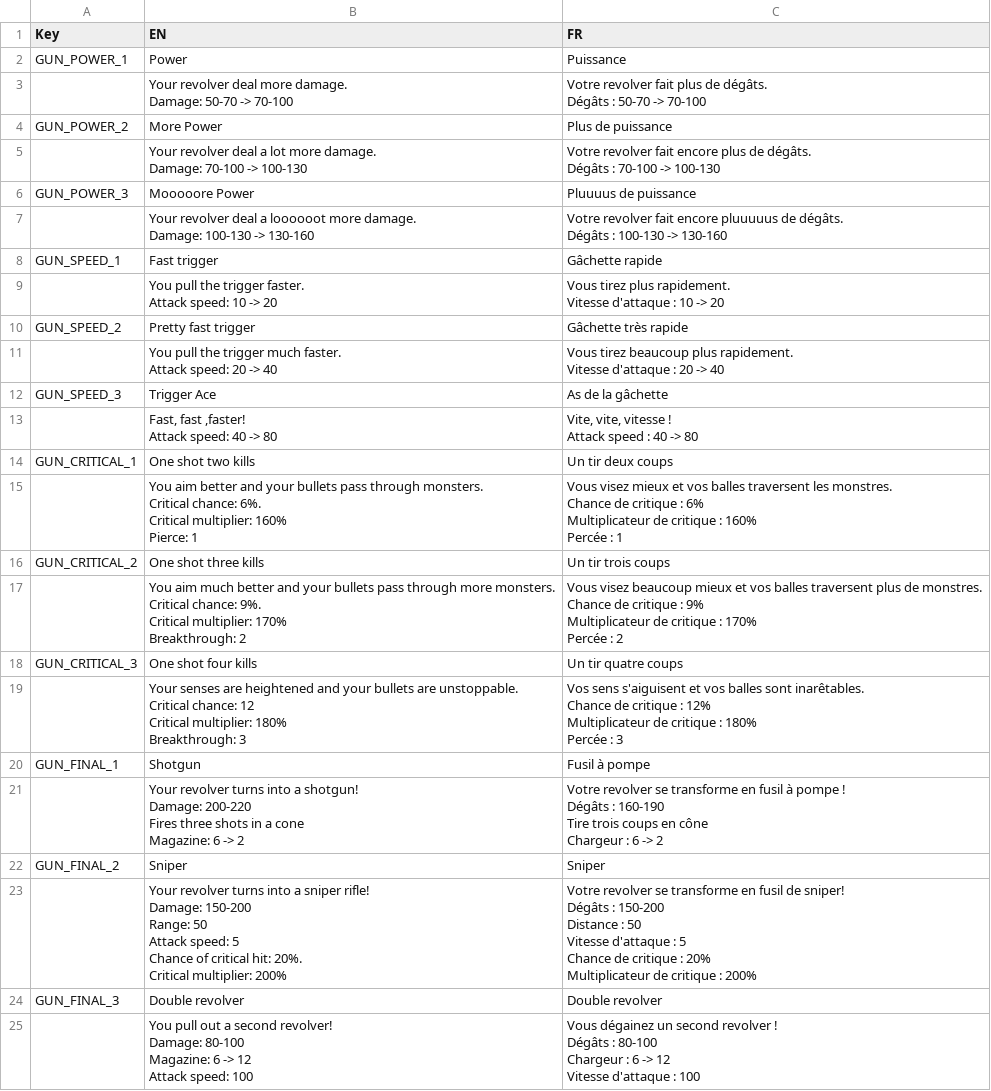
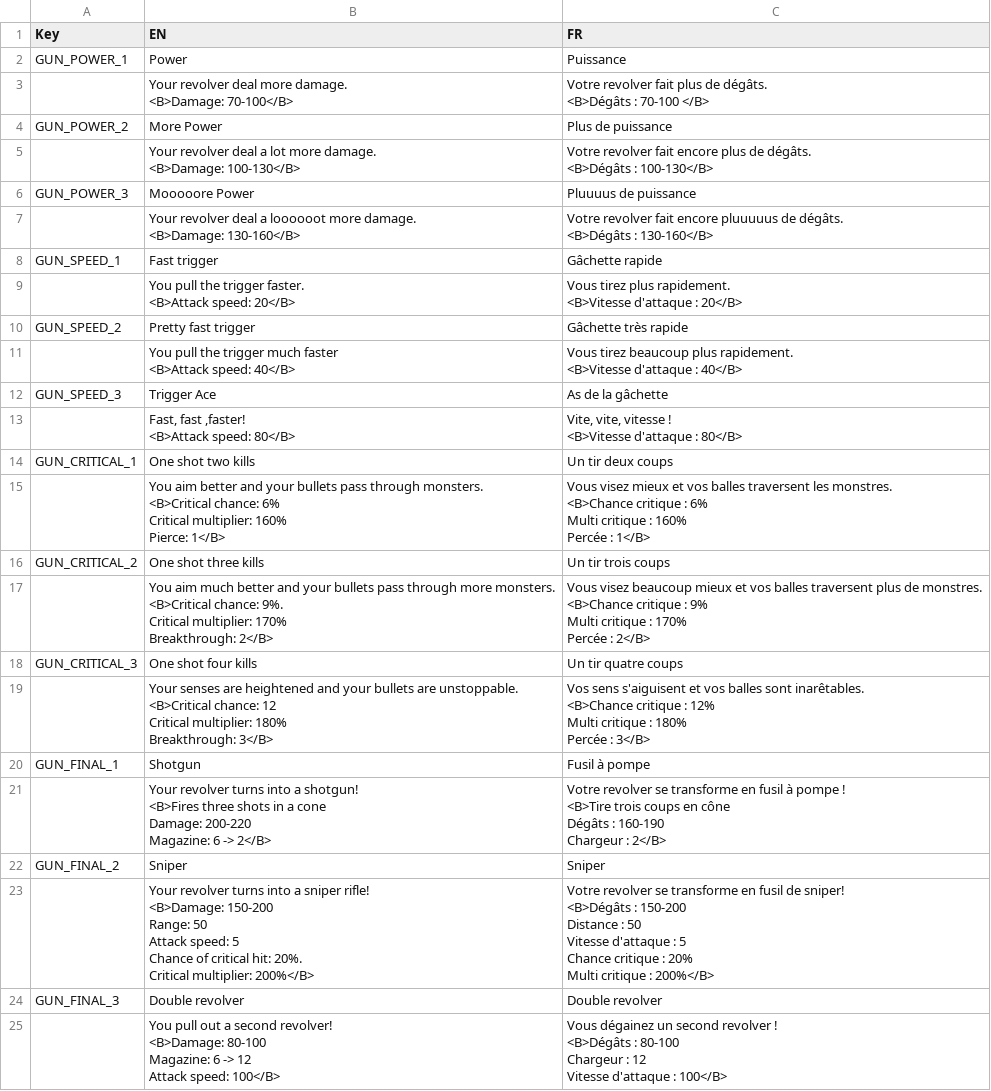
Before and after one commit to XavierClavel/SpaceSurvivorOrbital, a CSV file: Assets/Data/ButtonLocalization.csv, drawn as a sheet.

```diff
--- a/Assets/Data/ButtonLocalization.csv
+++ b/Assets/Data/ButtonLocalization.csv
@@ -2,76 +2,100 @@ Key;EN;FR
 GUN_POWER_1;Power;Puissance
-;"Your revolver deal more damage.
-Damage: 50-70 -> 70-100";"Votre revolver fait plus de dégâts.
-Dégâts : 50-70 -> 70-100"
+;"Your revolver deal more damage.
+
+<B>Damage: 70-100</B>";"Votre revolver fait plus de dégâts.
+
+<B>Dégâts : 70-100 </B>"
 GUN_POWER_2;More Power;Plus de puissance
-;"Your revolver deal a lot more damage.
-Damage: 70-100 -> 100-130";"Votre revolver fait encore plus de dégâts.
-Dégâts : 70-100 -> 100-130"
+;"Your revolver deal a lot more damage.
+
+<B>Damage: 100-130</B>";"Votre revolver fait encore plus de dégâts.
+
+<B>Dégâts : 100-130</B>"
 GUN_POWER_3;Mooooore Power;Pluuuus de puissance
-;"Your revolver deal a loooooot more damage.
-Damage: 100-130 -> 130-160";"Votre revolver fait encore pluuuuus de dégâts.
-Dégâts : 100-130 -> 130-160"
+;"Your revolver deal a loooooot more damage.
+
+<B>Damage: 130-160</B>";"Votre revolver fait encore pluuuuus de dégâts.
+
+<B>Dégâts : 130-160</B>"
 GUN_SPEED_1;Fast trigger;Gâchette rapide
-;"You pull the trigger faster.
-Attack speed: 10 -> 20";"Vous tirez plus rapidement.
-Vitesse d'attaque : 10 -> 20"
+;"You pull the trigger faster.
+
+<B>Attack speed: 20</B>";"Vous tirez plus rapidement.
+
+<B>Vitesse d'attaque : 20</B>"
 GUN_SPEED_2;Pretty fast trigger;Gâchette très rapide
-;"You pull the trigger much faster.
-Attack speed: 20 -> 40";"Vous tirez beaucoup plus rapidement.
-Vitesse d'attaque : 20 -> 40"
+;"You pull the trigger much faster
+
+<B>Attack speed: 40</B>";"Vous tirez beaucoup plus rapidement.
+
+<B>Vitesse d'attaque : 40</B>"
 GUN_SPEED_3;Trigger Ace;As de la gâchette
-;"Fast, fast ,faster!
-Attack speed: 40 -> 80";"Vite, vite, vitesse !
-Attack speed : 40 -> 80"
+;"Fast, fast ,faster!
+
+<B>Attack speed: 80</B>";"Vite, vite, vitesse !
+
+<B>Vitesse d'attaque : 80</B>"
 GUN_CRITICAL_1;One shot two kills;Un tir deux coups
-;"You aim better and your bullets pass through monsters.
-Critical chance: 6%.
-Critical multiplier: 160%
-Pierce: 1";"Vous visez mieux et vos balles traversent les monstres.
-Chance de critique : 6%
-Multiplicateur de critique : 160%
-Percée : 1"
+;"You aim better and your bullets pass through monsters.
+
+<B>Critical chance: 6%
+Critical multiplier: 160%
+Pierce: 1</B>";"Vous visez mieux et vos balles traversent les monstres.
+
+<B>Chance critique : 6%
+Multi critique : 160%
+Percée : 1</B>"
 GUN_CRITICAL_2;One shot three kills;Un tir trois coups
-;"You aim much better and your bullets pass through more monsters.
-Critical chance: 9%.
-Critical multiplier: 170%
-Breakthrough: 2";"Vous visez beaucoup mieux et vos balles traversent plus de monstres.
-Chance de critique : 9%
-Multiplicateur de critique : 170%
-Percée : 2"
+;"You aim much better and your bullets pass through more monsters.
+
+<B>Critical chance: 9%.
+Critical multiplier: 170%
+Breakthrough: 2</B>";"Vous visez beaucoup mieux et vos balles traversent plus de monstres.
+
+<B>Chance critique : 9%
+Multi critique : 170%
+Percée : 2</B>"
 GUN_CRITICAL_3;One shot four kills;Un tir quatre coups
-;"Your senses are heightened and your bullets are unstoppable.
-Critical chance: 12
-Critical multiplier: 180%
-Breakthrough: 3";"Vos sens s'aiguisent et vos balles sont inarêtables.
-Chance de critique : 12%
-Multiplicateur de critique : 180%
-Percée : 3"
+;"Your senses are heightened and your bullets are unstoppable.
+
+<B>Critical chance: 12
+Critical multiplier: 180%
+Breakthrough: 3</B>";"Vos sens s'aiguisent et vos balles sont inarêtables.
+
+<B>Chance critique : 12%
+Multi critique : 180%
+Percée : 3</B>"
 GUN_FINAL_1;Shotgun;Fusil à pompe
-;"Your revolver turns into a shotgun!
-Damage: 200-220
-Fires three shots in a cone
-Magazine: 6 -> 2";"Votre revolver se transforme en fusil à pompe !
-Dégâts : 160-190
-Tire trois coups en cône
-Chargeur : 6 -> 2"
+;"Your revolver turns into a shotgun!
+
+<B>Fires three shots in a cone
+Damage: 200-220
+Magazine: 6 -> 2</B>";"Votre revolver se transforme en fusil à pompe !
+
+<B>Tire trois coups en cône
+Dégâts : 160-190
+Chargeur : 2</B>"
 GUN_FINAL_2;Sniper;Sniper
-;"Your revolver turns into a sniper rifle!
-Damage: 150-200
-Range: 50
-Attack speed: 5
-Chance of critical hit: 20%.
-Critical multiplier: 200%";"Votre revolver se transforme en fusil de sniper!
-Dégâts : 150-200
-Distance : 50
-Vitesse d'attaque : 5
-Chance de critique : 20%
-Multiplicateur de critique : 200%"
+;"Your revolver turns into a sniper rifle!
+
+<B>Damage: 150-200
+Range: 50
+Attack speed: 5
+Chance of critical hit: 20%.
+Critical multiplier: 200%</B>";"Votre revolver se transforme en fusil de sniper!
+
+<B>Dégâts : 150-200
+Distance : 50
+Vitesse d'attaque : 5
+Chance critique : 20%
+Multi critique : 200%</B>"
 GUN_FINAL_3;Double revolver;Double revolver
-;"You pull out a second revolver!
-Damage: 80-100
-Magazine: 6 -> 12
-Attack speed: 100";"Vous dégainez un second revolver !
-Dégâts : 80-100
-Chargeur : 6 -> 12
-Vitesse d'attaque : 100"
+;"You pull out a second revolver!
+
+<B>Damage: 80-100
+Magazine: 6 -> 12
+Attack speed: 100</B>";"Vous dégainez un second revolver !
+
+<B>Dégâts : 80-100
+Chargeur : 12
+Vitesse d'attaque : 100</B>"
```
Also changed, not shown: 2 other files.
